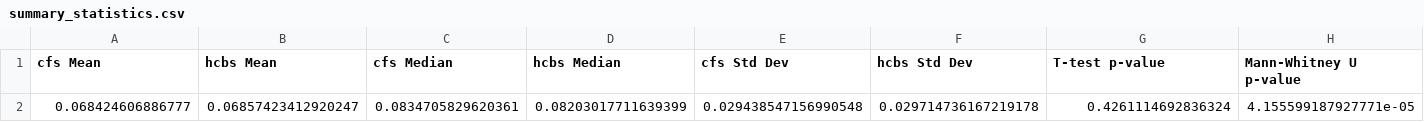
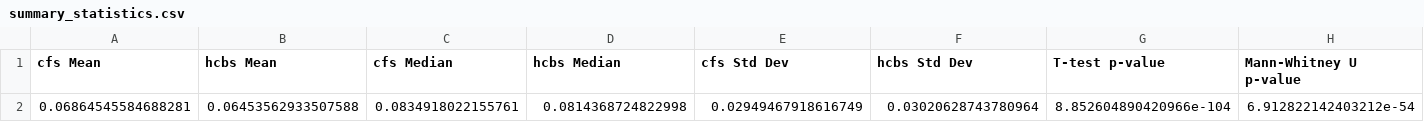
Before and after one commit to nasim-samimi/kuberay-test, a CSV file: summary_statistics.csv, drawn as a sheet; removed rows and columns are numbered as before the commit, all else as after; the diff names each change by its address in the sheet, - before the commit and + after, or states it on an @@ line.

```diff
--- a/summary_statistics.csv
+++ b/summary_statistics.csv
-row 2: 0.068424606886777 | 0.06857423412920247 | 0.0834705829620361 | 0.08203017711639399 | 0.029438547156990548 | 0.029714736167219178 | 0.4261114692836324 | 4.155599187927771e-05
+row 2: 0.06864545584688281 | 0.06453562933507588 | 0.0834918022155761 | 0.0814368724822998 | 0.02949467918616749 | 0.03020628743780964 | 8.852604890420966e-104 | 6.912822142403212e-54
```
Also changed, not shown: results/cfs-test/response_times_10_cfs.csv, results/hcbs-test/response_times_10_hcbs.csv, 3 other files.
